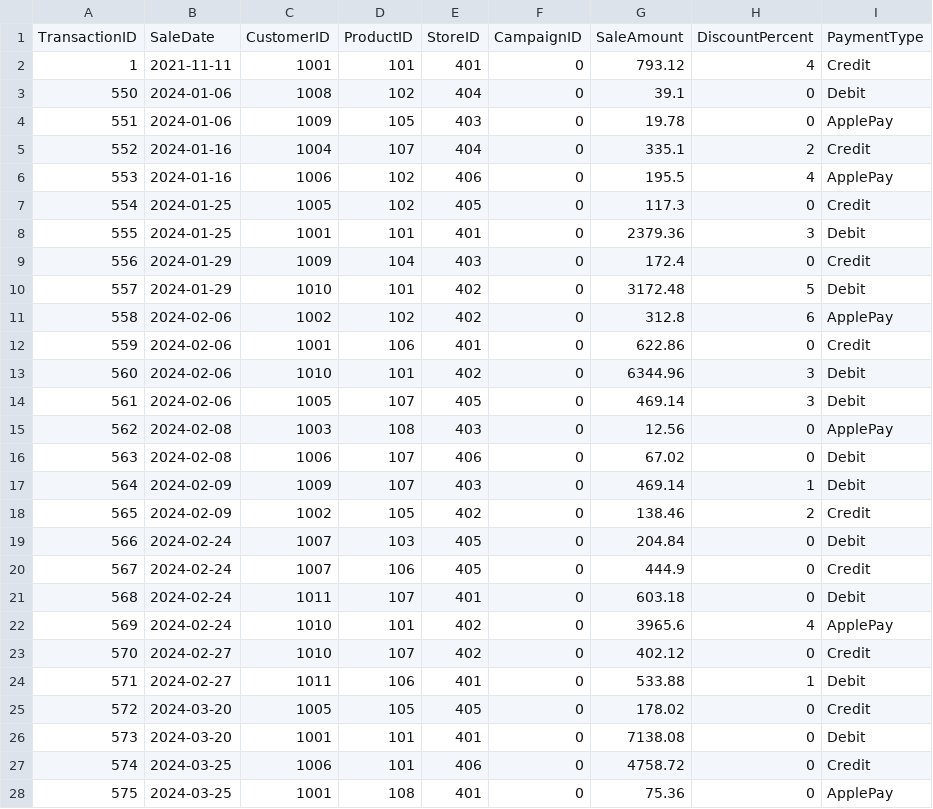
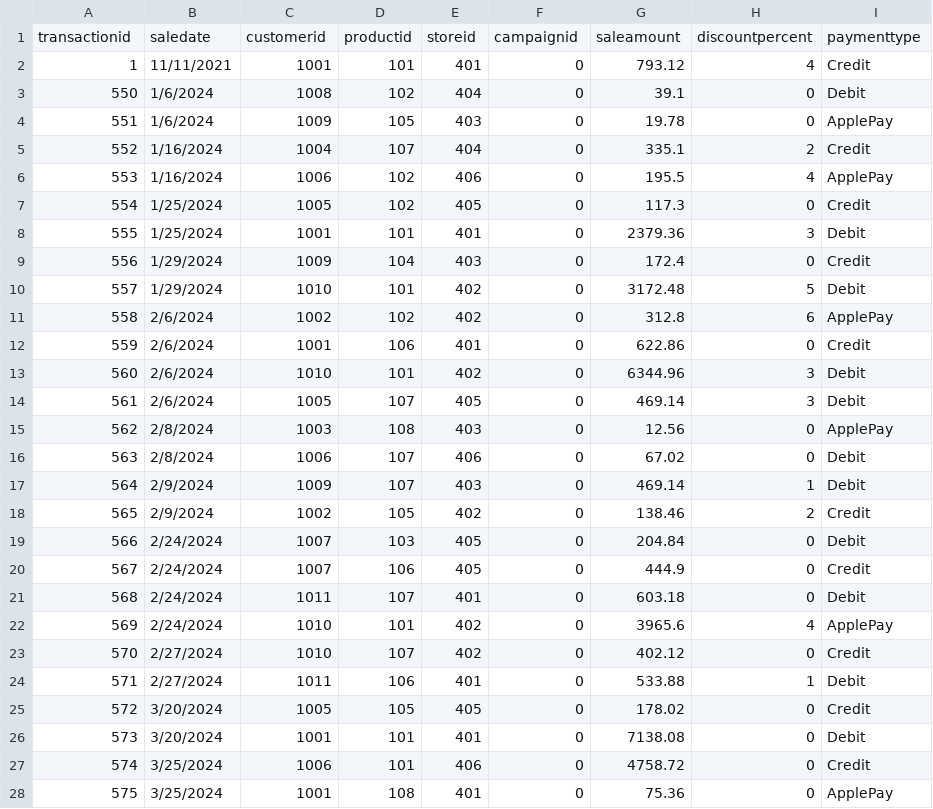
Before and after one commit to asbestositgets/smart-store-aaroe, a CSV file: data/prepared/sales_data_prepared.csv, drawn as a sheet; only a part is shown; the diff covers the shown part only.

```diff
--- a/data/prepared/sales_data_prepared.csv
+++ b/data/prepared/sales_data_prepared.csv
@@ -1,28 +1,28 @@
-TransactionID,SaleDate,CustomerID,ProductID,StoreID,CampaignID,SaleAmount,DiscountPercent,PaymentType
-1,2021-11-11,1001,101,401,0,793.12,4,Credit
-550,2024-01-06,1008,102,404,0,39.1,0,Debit
-551,2024-01-06,1009,105,403,0,19.78,0,ApplePay
-552,2024-01-16,1004,107,404,0,335.1,2,Credit
-553,2024-01-16,1006,102,406,0,195.5,4,ApplePay
-554,2024-01-25,1005,102,405,0,117.3,0,Credit
-555,2024-01-25,1001,101,401,0,2379.36,3,Debit
-556,2024-01-29,1009,104,403,0,172.4,0,Credit
-557,2024-01-29,1010,101,402,0,3172.48,5,Debit
-558,2024-02-06,1002,102,402,0,312.8,6,ApplePay
-559,2024-02-06,1001,106,401,0,622.86,0,Credit
-560,2024-02-06,1010,101,402,0,6344.96,3,Debit
-561,2024-02-06,1005,107,405,0,469.14,3,Debit
-562,2024-02-08,1003,108,403,0,12.56,0,ApplePay
-563,2024-02-08,1006,107,406,0,67.02,0,Debit
-564,2024-02-09,1009,107,403,0,469.14,1,Debit
-565,2024-02-09,1002,105,402,0,138.46,2,Credit
-566,2024-02-24,1007,103,405,0,204.84,0,Debit
-567,2024-02-24,1007,106,405,0,444.9,0,Credit
-568,2024-02-24,1011,107,401,0,603.18,0,Debit
-569,2024-02-24,1010,101,402,0,3965.6,4,ApplePay
-570,2024-02-27,1010,107,402,0,402.12,0,Credit
-571,2024-02-27,1011,106,401,0,533.88,1,Debit
-572,2024-03-20,1005,105,405,0,178.02,0,Credit
-573,2024-03-20,1001,101,401,0,7138.08,0,Debit
-574,2024-03-25,1006,101,406,0,4758.72,0,Credit
-575,2024-03-25,1001,108,401,0,75.36,0,ApplePay
+transactionid,saledate,customerid,productid,storeid,campaignid,saleamount,discountpercent,paymenttype
+1,11/11/2021,1001,101,401,0,793.12,4,Credit
+550,1/6/2024,1008,102,404,0,39.1,0,Debit
+551,1/6/2024,1009,105,403,0,19.78,0,ApplePay
+552,1/16/2024,1004,107,404,0,335.1,2,Credit
+553,1/16/2024,1006,102,406,0,195.5,4,ApplePay
+554,1/25/2024,1005,102,405,0,117.3,0,Credit
+555,1/25/2024,1001,101,401,0,2379.36,3,Debit
+556,1/29/2024,1009,104,403,0,172.4,0,Credit
+557,1/29/2024,1010,101,402,0,3172.48,5,Debit
+558,2/6/2024,1002,102,402,0,312.8,6,ApplePay
+559,2/6/2024,1001,106,401,0,622.86,0,Credit
+560,2/6/2024,1010,101,402,0,6344.96,3,Debit
+561,2/6/2024,1005,107,405,0,469.14,3,Debit
+562,2/8/2024,1003,108,403,0,12.56,0,ApplePay
+563,2/8/2024,1006,107,406,0,67.02,0,Debit
+564,2/9/2024,1009,107,403,0,469.14,1,Debit
+565,2/9/2024,1002,105,402,0,138.46,2,Credit
+566,2/24/2024,1007,103,405,0,204.84,0,Debit
+567,2/24/2024,1007,106,405,0,444.9,0,Credit
+568,2/24/2024,1011,107,401,0,603.18,0,Debit
+569,2/24/2024,1010,101,402,0,3965.6,4,ApplePay
+570,2/27/2024,1010,107,402,0,402.12,0,Credit
+571,2/27/2024,1011,106,401,0,533.88,1,Debit
+572,3/20/2024,1005,105,405,0,178.02,0,Credit
+573,3/20/2024,1001,101,401,0,7138.08,0,Debit
+574,3/25/2024,1006,101,406,0,4758.72,0,Credit
+575,3/25/2024,1001,108,401,0,75.36,0,ApplePay
```
Also changed, not shown: 69 edited cells elsewhere in this file, data/prepared/customers_data_prepared.csv, data/prepared/products_data_prepared.csv, 4 other files.
